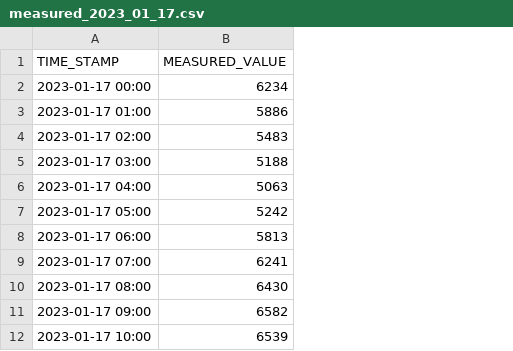
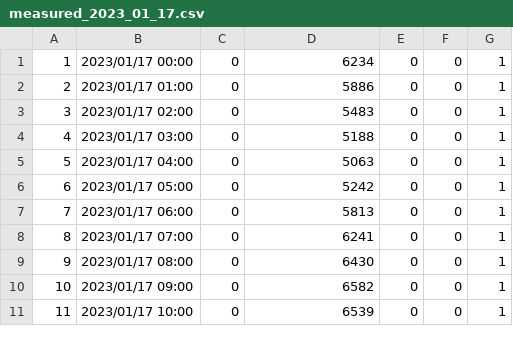
Before and after one commit to MarkoJelic/VirtuelizacijaProcesaPopravni, a CSV file: Client/csv/measured_2023_01_17.csv, drawn as a sheet; only a part is shown; removed rows and columns are numbered as before the commit, all else as after; the diff names each change by its address in the sheet, - before the commit and + after, or states it on an @@ line.

```diff
--- a/Client/csv/measured_2023_01_17.csv
+++ b/Client/csv/measured_2023_01_17.csv
-column A, rows 2-12: 2023-01-17 00:00 | 2023-01-17 01:00 | 2023-01-17 02:00 | 2023-01-17 03:00 | 2023-01-17 04:00 | 2023-01-17 05:00 | 2023-01-17 06:00 | 2023-01-17 07:00 | 2023-01-17 08:00 | 2023-01-17 09:00 | 2023-01-17 10:00
+column A, rows 1-11: 1 | 2 | 3 | 4 | 5 | 6 | 7 | 8 | 9 | 10 | 11
+column B, rows 1-11: 2023/01/17 00:00 | 2023/01/17 01:00 | 2023/01/17 02:00 | 2023/01/17 03:00 | 2023/01/17 04:00 | 2023/01/17 05:00 | 2023/01/17 06:00 | 2023/01/17 07:00 | 2023/01/17 08:00 | 2023/01/17 09:00 | 2023/01/17 10:00
+column C, rows 1-11: all 0
+column E, rows 1-11: all 0
+column F, rows 1-11: all 0
+column G, rows 1-11: all 1
-row 1: TIME_STAMP | MEASURED_VALUE
```
Also changed, not shown: Client/csv/forecast_2023_01_17.csv, 46 other files.
